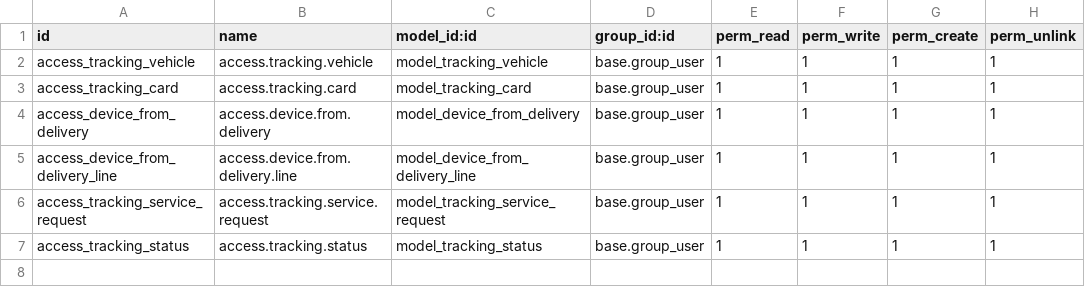
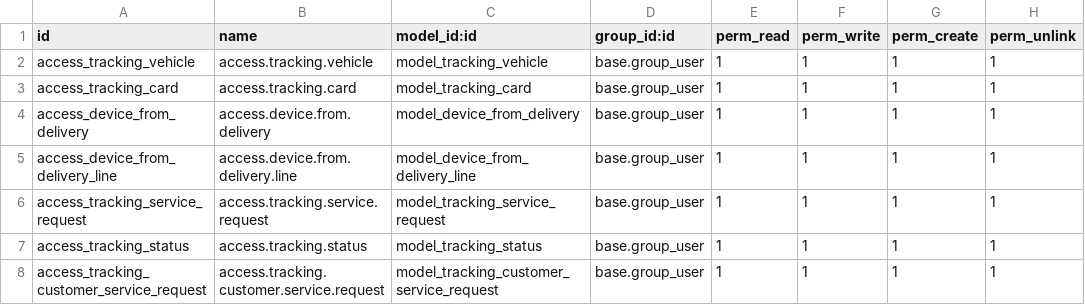
Before and after one commit to ShimaHussein/my_custom_module, a CSV file: tracking_module/security/ir.model.access.csv, drawn as a sheet.

```diff
--- a/tracking_module/security/ir.model.access.csv
+++ b/tracking_module/security/ir.model.access.csv
@@ -7 +7,2 @@ access_tracking_service_request,access.tracking.service.request,model_tracking_s
 access_tracking_status,access.tracking.status,model_tracking_status,base.group_user,1,1,1,1
+access_tracking_customer_service_request,access.tracking.customer.service.request,model_tracking_customer_service_request,base.group_user,1,1,1,1
```
Also changed, not shown: tracking_website/security/ir.model.access.csv, 33 other files.
